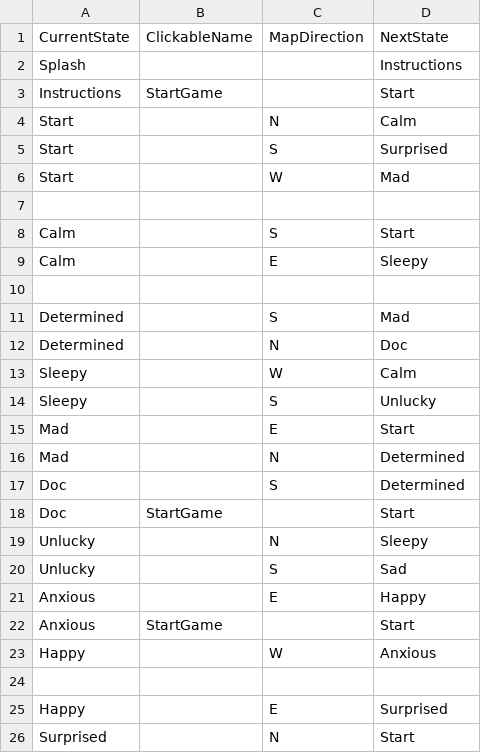
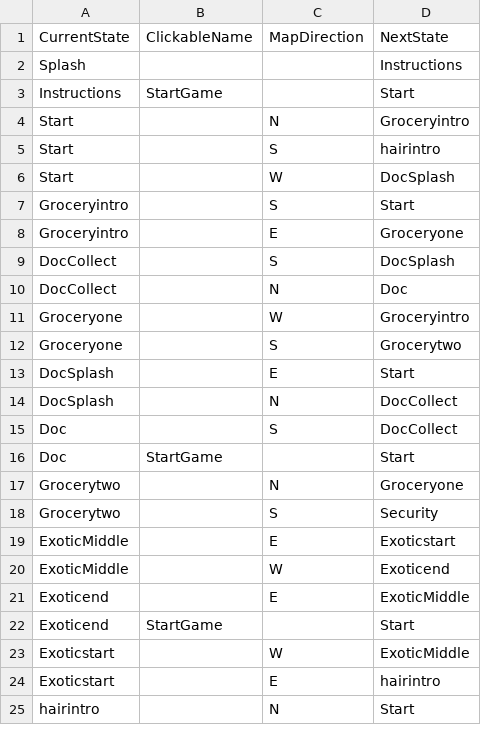
Before and after one commit to trhill2/Project-3-Game, a CSV file: data/interactionTable.csv, drawn as a sheet; only a part is shown; the diff covers the shown part only.

```diff
--- a/data/interactionTable.csv
+++ b/data/interactionTable.csv
@@ -3,24 +3,23 @@ Splash,,,Instructions
 Instructions,StartGame,,Start
-Start,,N,Calm
-Start,,S,Surprised
-Start,,W,Mad
-
-Calm,,S,Start
-Calm,,E,Sleepy
-
-Determined,,S,Mad
-Determined,,N,Doc
-Sleepy,,W,Calm
-Sleepy,,S,Unlucky
-Mad,,E,Start
-Mad,,N,Determined
-Doc,,S,Determined
+Start,,N,Groceryintro
+Start,,S,hairintro
+Start,,W,DocSplash
+Groceryintro,,S,Start
+Groceryintro,,E,Groceryone
+DocCollect,,S,DocSplash
+DocCollect,,N,Doc
+Groceryone,,W,Groceryintro
+Groceryone,,S,Grocerytwo
+DocSplash,,E,Start
+DocSplash,,N,DocCollect
+Doc,,S,DocCollect
 Doc,StartGame,,Start
-Unlucky,,N,Sleepy
-Unlucky,,S,Sad
-Anxious,,E,Happy
-Anxious,StartGame,,Start
-Happy,,W,Anxious
-
-Happy,,E,Surprised
-Surprised,,N,Start
+Grocerytwo,,N,Groceryone
+Grocerytwo,,S,Security
+ExoticMiddle,,E,Exoticstart
+ExoticMiddle,,W,Exoticend
+Exoticend,,E,ExoticMiddle
+Exoticend,StartGame,,Start
+Exoticstart,,W,ExoticMiddle
+Exoticstart,,E,hairintro
+hairintro,,N,Start
```
Also changed, not shown: 3 added rows, 3 removed rows and 3 edited cells elsewhere in this file, data/adventureStates.csv, data/clickableLayout.csv, 26 other files.
